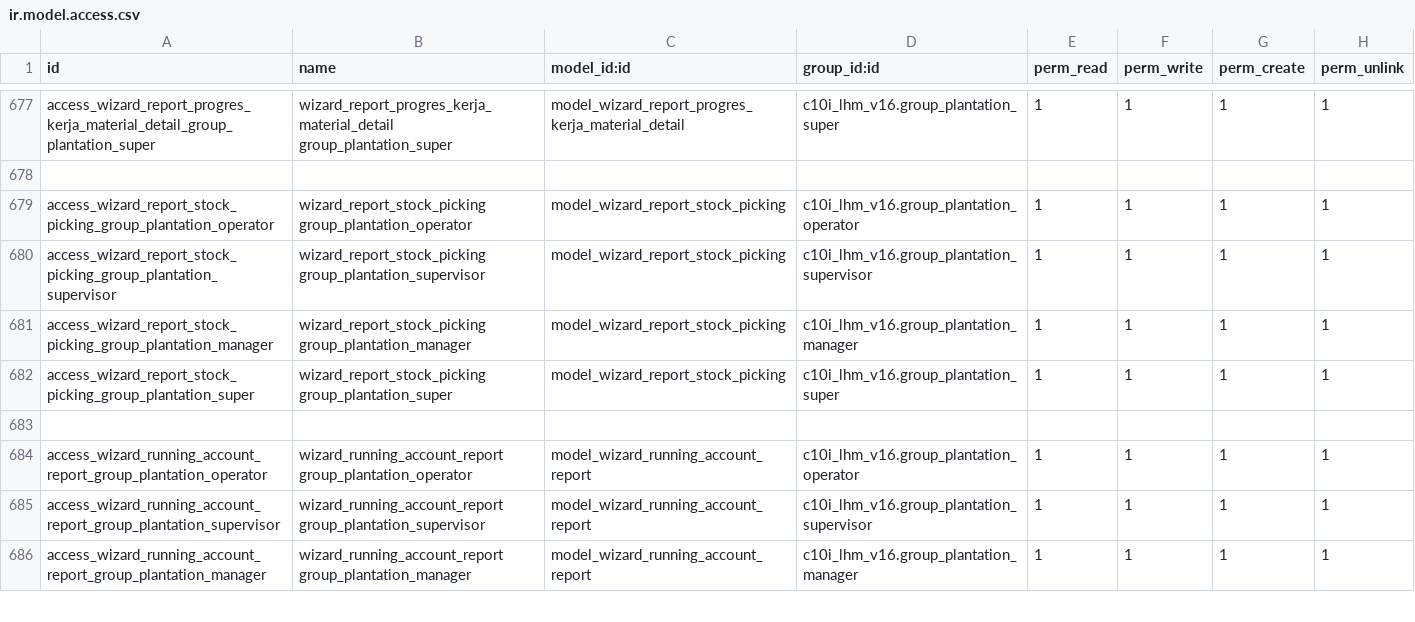
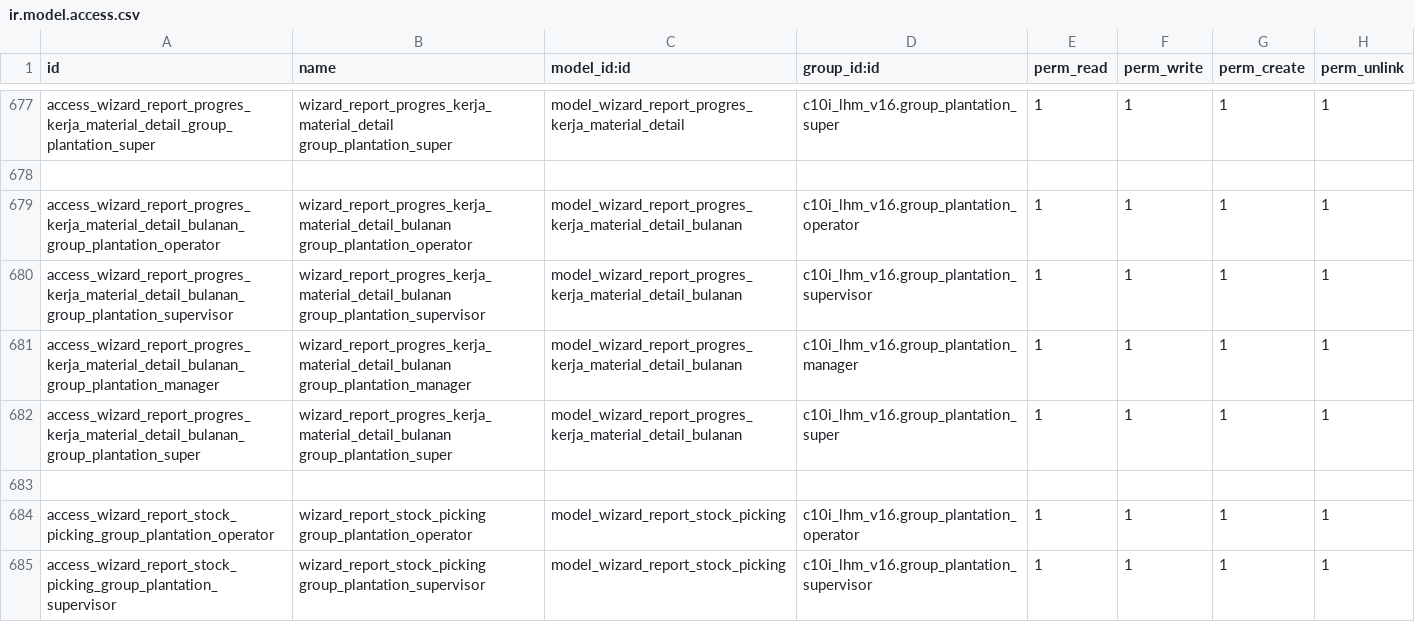
Before and after one commit to NRanggA/odoo16nyalindung, a CSV file: c10i_lhm_v16/security/ir.model.access.csv, drawn as a sheet; only a part is shown, gaps mark what is left out; the shorter side is filled out with more unchanged rows; the diff names each change by its address in the sheet, - before the commit and + after, or states it on an @@ line.

Commit message:
lppb report

```diff
--- a/c10i_lhm_v16/security/ir.model.access.csv
+++ b/c10i_lhm_v16/security/ir.model.access.csv
+row 679: access_wizard_report_progres_kerja_material_detail_bulanan_group_plantation_operator | wizard_report_progres_kerja_material_detail_bulanan group_plantation_operator | model_wizard_report_progres_kerja_material_detail_bulanan | c10i_lhm_v16.group_plantation_operator | 1 | 1 | 1 | 1
+row 680: access_wizard_report_progres_kerja_material_detail_bulanan_group_plantation_supervisor | wizard_report_progres_kerja_material_detail_bulanan group_plantation_supervisor | model_wizard_report_progres_kerja_material_detail_bulanan | c10i_lhm_v16.group_plantation_supervisor | 1 | 1 | 1 | 1
+row 681: access_wizard_report_progres_kerja_material_detail_bulanan_group_plantation_manager | wizard_report_progres_kerja_material_detail_bulanan group_plantation_manager | model_wizard_report_progres_kerja_material_detail_bulanan | c10i_lhm_v16.group_plantation_manager | 1 | 1 | 1 | 1
+row 682: access_wizard_report_progres_kerja_material_detail_bulanan_group_plantation_super | wizard_report_progres_kerja_material_detail_bulanan group_plantation_super | model_wizard_report_progres_kerja_material_detail_bulanan | c10i_lhm_v16.group_plantation_super | 1 | 1 | 1 | 1
+row 683: (empty)
```
Also changed, not shown: 7 other files.
